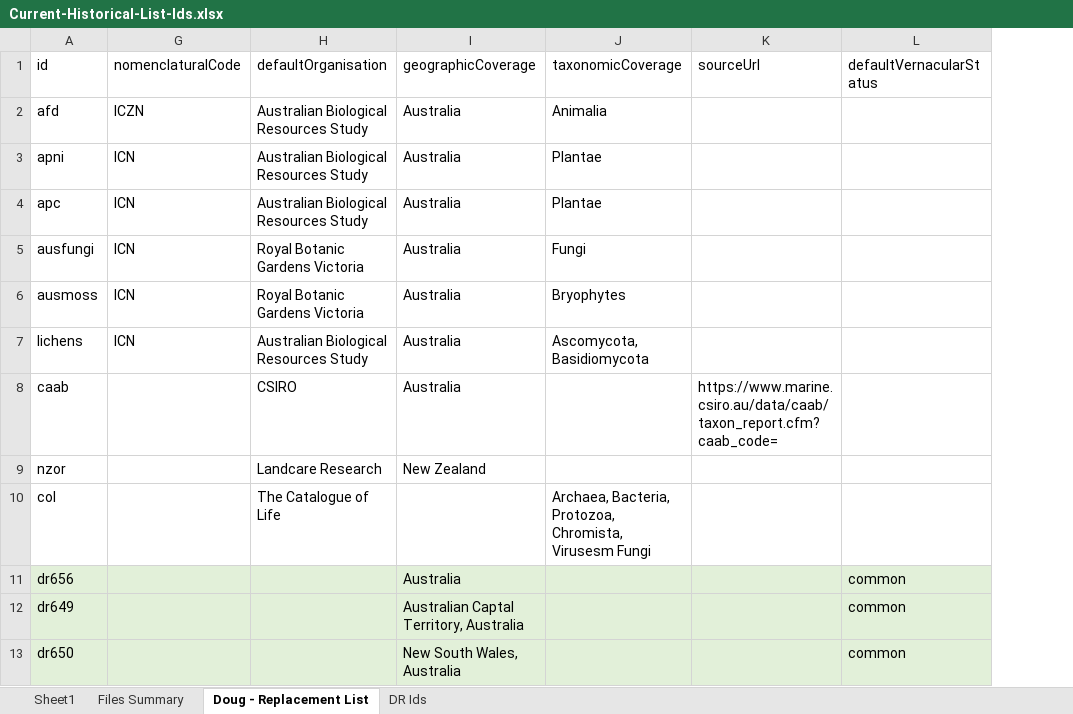
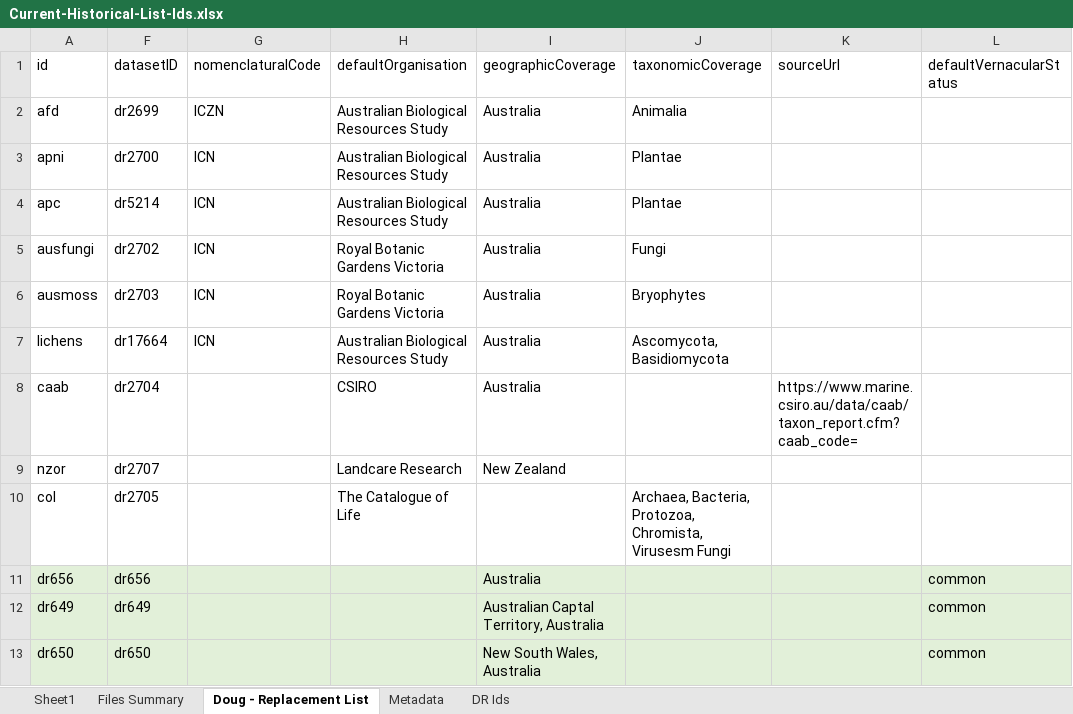
Before and after one commit to AtlasOfLivingAustralia/authoritative-lists, an Excel workbook: analysis/Current-Historical-List-Ids.xlsx, sheet Doug - Replacement List, drawn as a sheet; only a part is shown; values as stored, in another font and other column widths than the file's, no borders; the diff names each change by its address in the sheet, - before the commit and + after, or states it on an @@ line.

Commit message:
Added DR Metadata

```diff
--- a/analysis/Current-Historical-List-Ids.xlsx (sheet Doug - Replacement List)
+++ b/analysis/Current-Historical-List-Ids.xlsx (sheet Doug - Replacement List)
+sheet tab: Metadata
@@ column F (datasetID) unhidden, rows 2-13: dr2699 | dr2700 | dr5214 | dr2702 | dr2703 | dr17664 | dr2704 | dr2707 | dr2705 | dr656 | dr649 | dr650 @@
```
Also changed, not shown: sheet Files Summary, sheet DR Ids.
